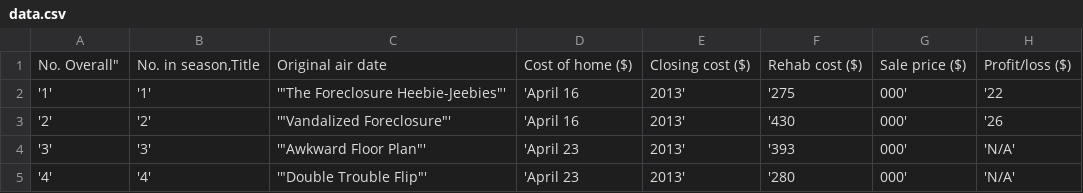
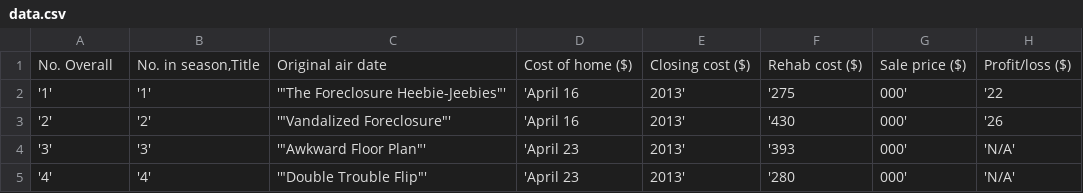
Before and after one commit to drc/flip-or-flop, a CSV file: data.csv, drawn as a sheet; only a part is shown; the diff names each change by its address in the sheet, - before the commit and + after, or states it on an @@ line.

Commit message:
forgot a quote

```diff
--- a/data.csv
+++ b/data.csv
-A1: No. Overall"
+A1: No. Overall
```
